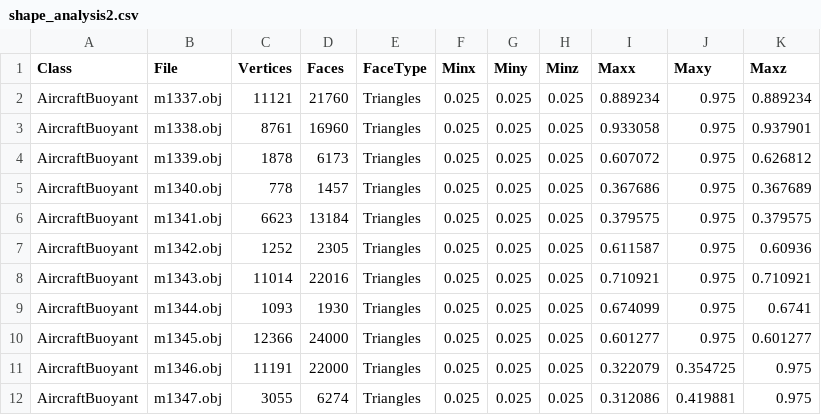
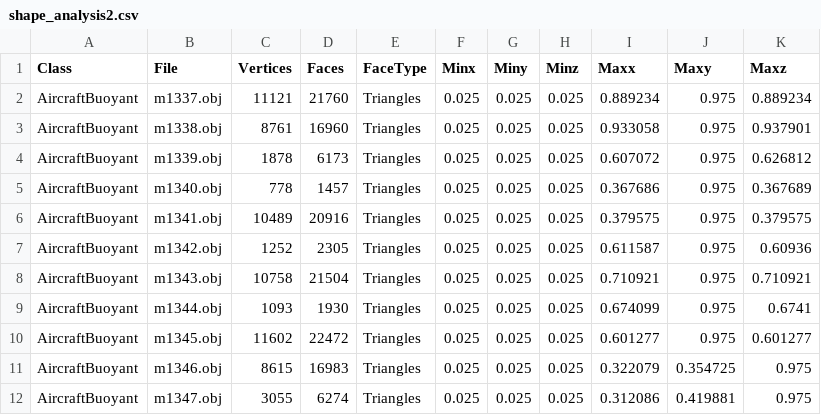
Before and after one commit to domdoesbu/MMR_Project, a CSV file: MMR_Project/shape_analysis2.csv, drawn as a sheet; only a part is shown; the diff covers the shown part only.

```diff
--- a/MMR_Project/shape_analysis2.csv
+++ b/MMR_Project/shape_analysis2.csv
@@ -5,8 +5,8 @@ AircraftBuoyant,m1339.obj,1878,6173,"Triangles",0.025,0.025,0.025,0.607072,0.975
 AircraftBuoyant,m1340.obj,778,1457,"Triangles",0.025,0.025,0.025,0.367686,0.975,0.367689
-AircraftBuoyant,m1341.obj,6623,13184,"Triangles",0.025,0.025,0.025,0.379575,0.975,0.379575
+AircraftBuoyant,m1341.obj,10489,20916,"Triangles",0.025,0.025,0.025,0.379575,0.975,0.379575
 AircraftBuoyant,m1342.obj,1252,2305,"Triangles",0.025,0.025,0.025,0.611587,0.975,0.60936
-AircraftBuoyant,m1343.obj,11014,22016,"Triangles",0.025,0.025,0.025,0.710921,0.975,0.710921
+AircraftBuoyant,m1343.obj,10758,21504,"Triangles",0.025,0.025,0.025,0.710921,0.975,0.710921
 AircraftBuoyant,m1344.obj,1093,1930,"Triangles",0.025,0.025,0.025,0.674099,0.975,0.6741
-AircraftBuoyant,m1345.obj,12366,24000,"Triangles",0.025,0.025,0.025,0.601277,0.975,0.601277
-AircraftBuoyant,m1346.obj,11191,22000,"Triangles",0.025,0.025,0.025,0.322079,0.354725,0.975
+AircraftBuoyant,m1345.obj,11602,22472,"Triangles",0.025,0.025,0.025,0.601277,0.975,0.601277
+AircraftBuoyant,m1346.obj,8615,16983,"Triangles",0.025,0.025,0.025,0.322079,0.354725,0.975
 AircraftBuoyant,m1347.obj,3055,6274,"Triangles",0.025,0.025,0.025,0.312086,0.419881,0.975
```
Also changed, not shown: 44 edited cells elsewhere in this file, 5 other files.
